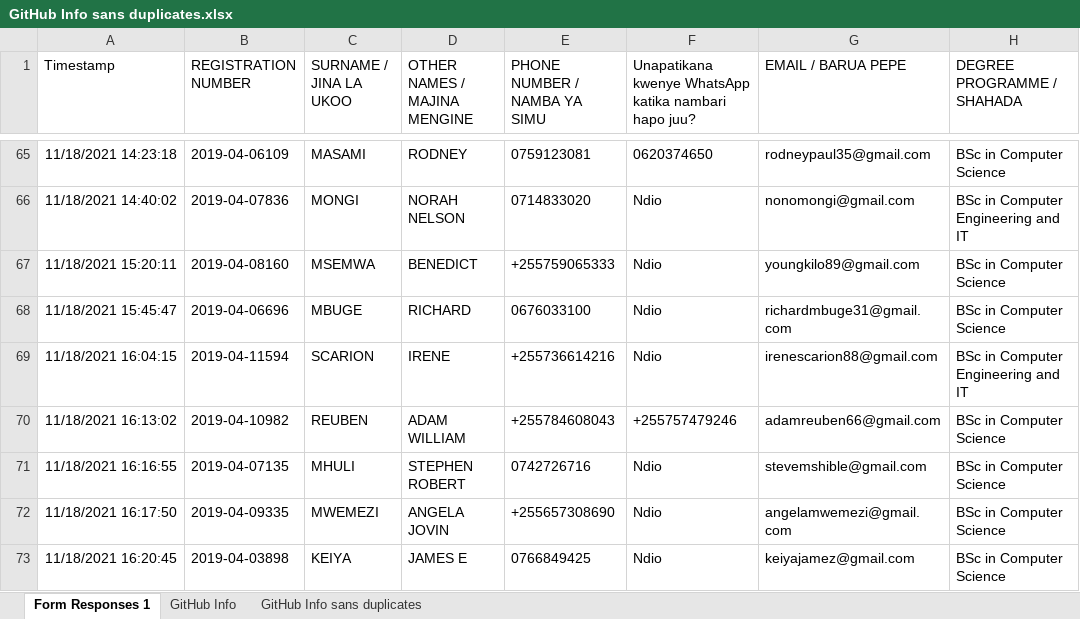
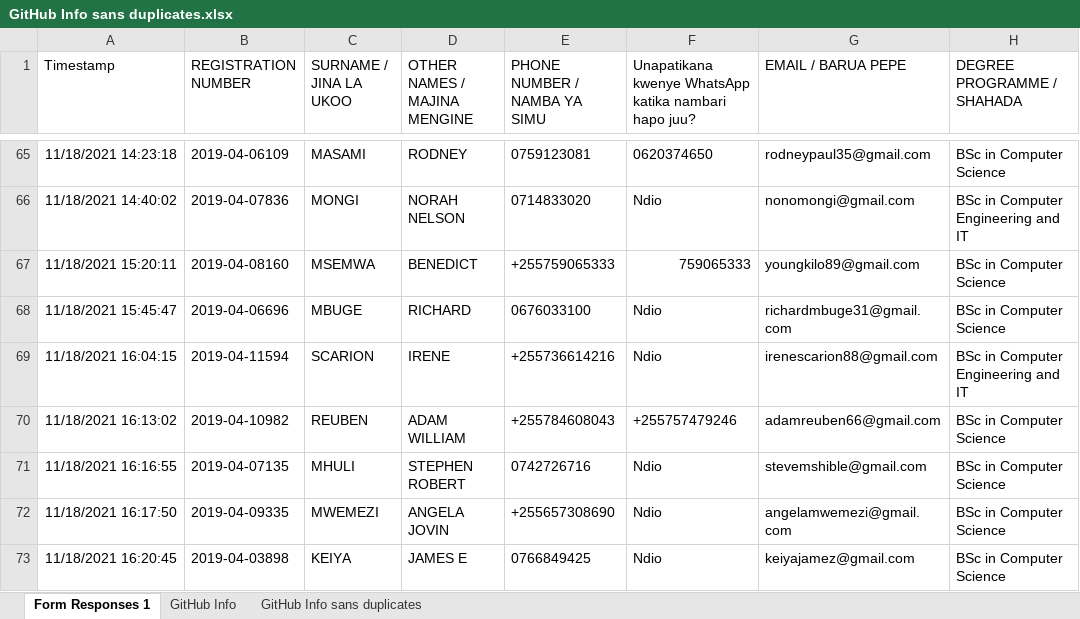
Before and after one commit to jlungo/staffcard, an Excel workbook: CS335/GitHub Info sans duplicates.xlsx, sheet Form Responses 1, drawn as a sheet; only a part is shown, gaps mark what is left out; values as stored, in another font and other column widths than the file's, no borders; the diff names each change by its address in the sheet, - before the commit and + after, or states it on an @@ line.

Commit message:
teyari

```diff
--- a/CS335/GitHub Info sans duplicates.xlsx (sheet Form Responses 1)
+++ b/CS335/GitHub Info sans duplicates.xlsx (sheet Form Responses 1)
-F67: Ndio
+F67: 759065333
```
